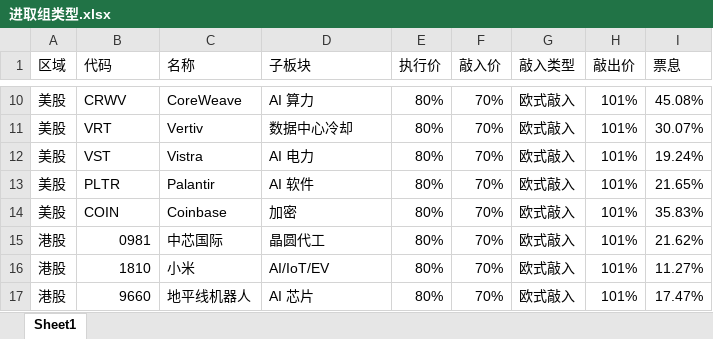
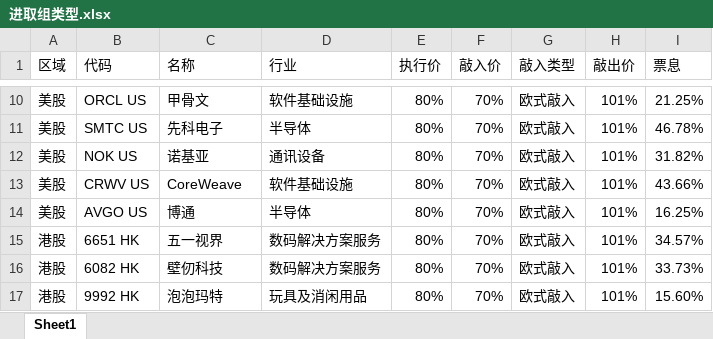
Before and after one commit to daveliao999/.github.io, an Excel workbook: 进取组类型.xlsx, sheet Sheet1, drawn as a sheet; only a part is shown, gaps mark what is left out; values as stored, in another font and other column widths than the file's, no cell formats; the diff covers the shown part only; the diff names each change by its address in the sheet, - before the commit and + after, or states it on an @@ line.

```diff
--- a/进取组类型.xlsx (sheet Sheet1)
+++ b/进取组类型.xlsx (sheet Sheet1)
-D1: 子板块
+D1: 行业
-B10 (代码): CRWV
+B10 (代码): ORCL US
-C10 (名称): CoreWeave
+C10 (名称): 甲骨文
-D10 (行业): AI 算力
+D10 (行业): 软件基础设施
-I10 (票息): 45.08%
+I10 (票息): 21.25%
-B11 (代码): VRT
+B11 (代码): SMTC US
-C11 (名称): Vertiv
+C11 (名称): 先科电子
-D11 (行业): 数据中心冷却
+D11 (行业): 半导体
-I11 (票息): 30.07%
+I11 (票息): 46.78%
-B12 (代码): VST
+B12 (代码): NOK US
-C12 (名称): Vistra
+C12 (名称): 诺基亚
-D12 (行业): AI 电力
+D12 (行业): 通讯设备
-I12 (票息): 19.24%
+I12 (票息): 31.82%
-B13 (代码): PLTR
+B13 (代码): CRWV US
-C13 (名称): Palantir
+C13 (名称): CoreWeave
-D13 (行业): AI 软件
+D13 (行业): 软件基础设施
-I13 (票息): 21.65%
+I13 (票息): 43.66%
-B14 (代码): COIN
+B14 (代码): AVGO US
-C14 (名称): Coinbase
+C14 (名称): 博通
-D14 (行业): 加密
+D14 (行业): 半导体
-I14 (票息): 35.83%
+I14 (票息): 16.25%
-B15 (代码): 0981
+B15 (代码): 6651 HK
-C15 (名称): 中芯国际
+C15 (名称): 五一视界
-D15 (行业): 晶圆代工
+D15 (行业): 数码解决方案服务
-I15 (票息): 21.62%
+I15 (票息): 34.57%
-B16 (代码): 1810
+B16 (代码): 6082 HK
-C16 (名称): 小米
+C16 (名称): 壁仞科技
-D16 (行业): AI/IoT/EV
+D16 (行业): 数码解决方案服务
-I16 (票息): 11.27%
+I16 (票息): 33.73%
-B17 (代码): 9660
+B17 (代码): 9992 HK
-C17 (名称): 地平线机器人
+C17 (名称): 泡泡玛特
-D17 (行业): AI 芯片
+D17 (行业): 玩具及消闲用品
-I17 (票息): 17.47%
+I17 (票息): 15.60%
```
Also changed, not shown: 48 edited cells elsewhere in this sheet, cell formats, 市场热度榜.xlsx, 稳健组类型.xlsx, 3 other files.
